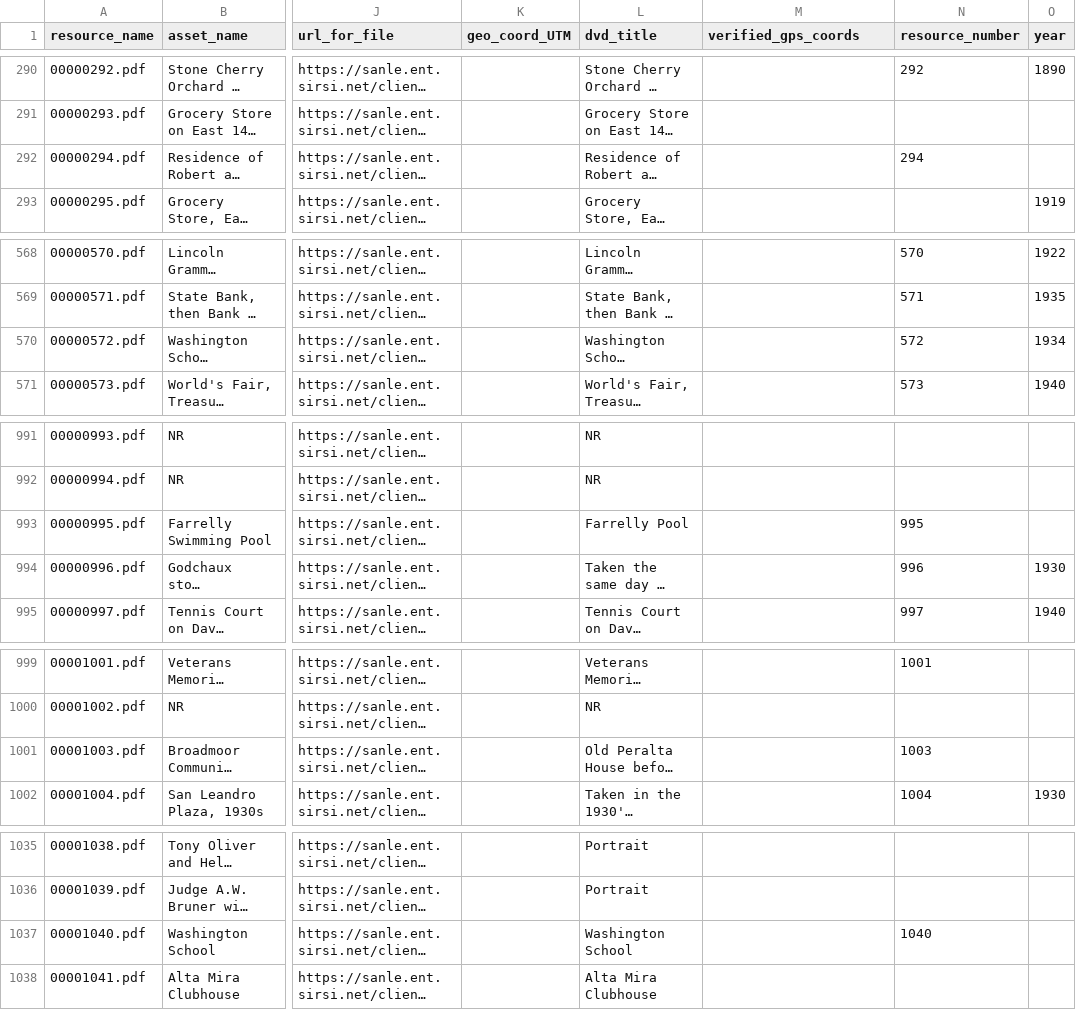
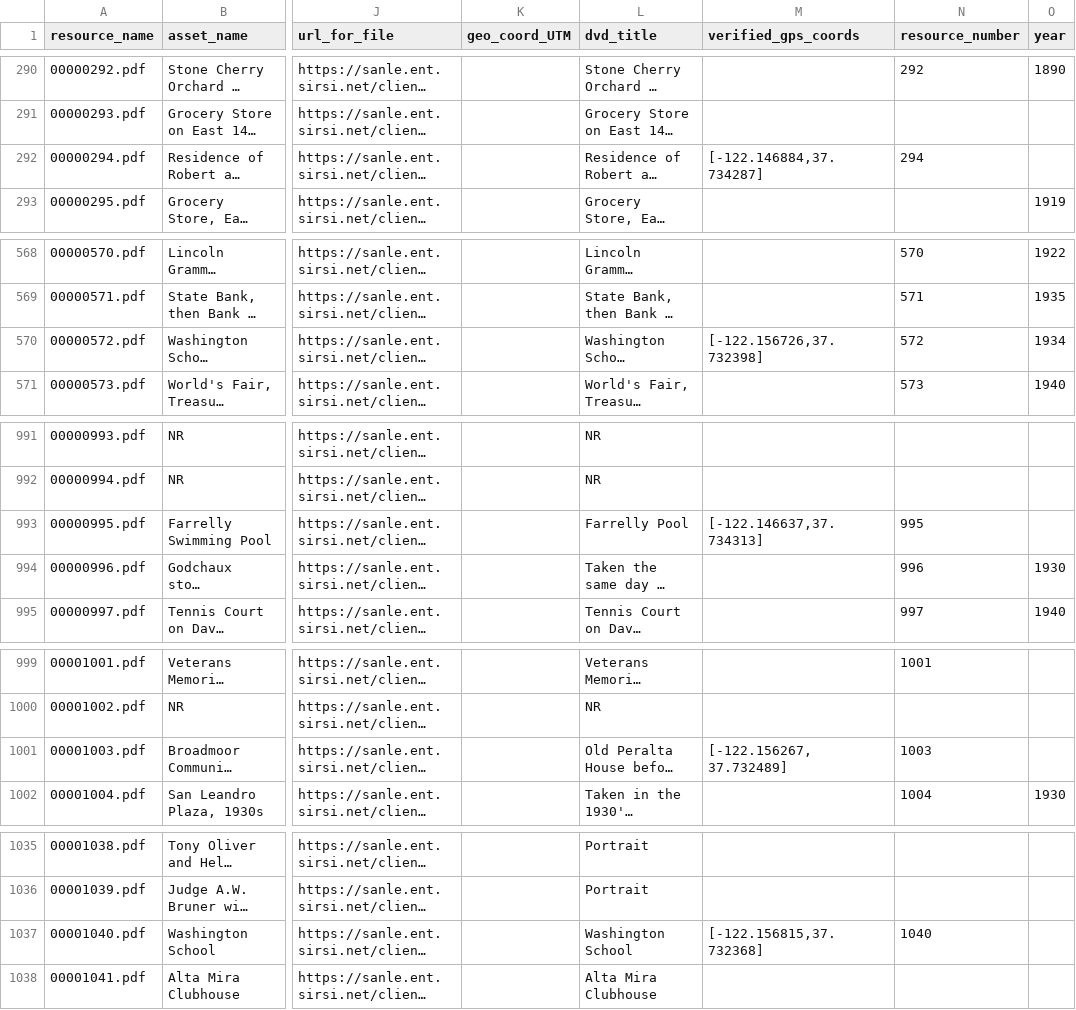
Before and after one commit to jeffb4real/SLHPA-Web-App, a CSV file: mysite/slhpa/static/slhpa/data/merged.csv, drawn as a sheet; only a part is shown, gaps mark what is left out; long unchanged cells end in …; the diff covers the shown part only; the diff names each change by its address in the sheet, - before the commit and + after, or states it on an @@ line.

```diff
--- a/mysite/slhpa/static/slhpa/data/merged.csv
+++ b/mysite/slhpa/static/slhpa/data/merged.csv
-M292 (verified_gps_coords): (empty)
+M292 (verified_gps_coords): [-122.146884,37.734287]
-M570 (verified_gps_coords): (empty)
+M570 (verified_gps_coords): [-122.156726,37.732398]
-M993 (verified_gps_coords): (empty)
+M993 (verified_gps_coords): [-122.146637,37.734313]
-M1001 (verified_gps_coords): (empty)
+M1001 (verified_gps_coords): [-122.156267, 37.732489]
-M1037 (verified_gps_coords): (empty)
+M1037 (verified_gps_coords): [-122.156815,37.732368]
```
Also changed, not shown: 4 edited cells elsewhere in this file, mysite/slhpa/static/slhpa/data/manually_verified.csv, mysite/slhpa/static/slhpa/data/transformed.csv, 3 other files.
